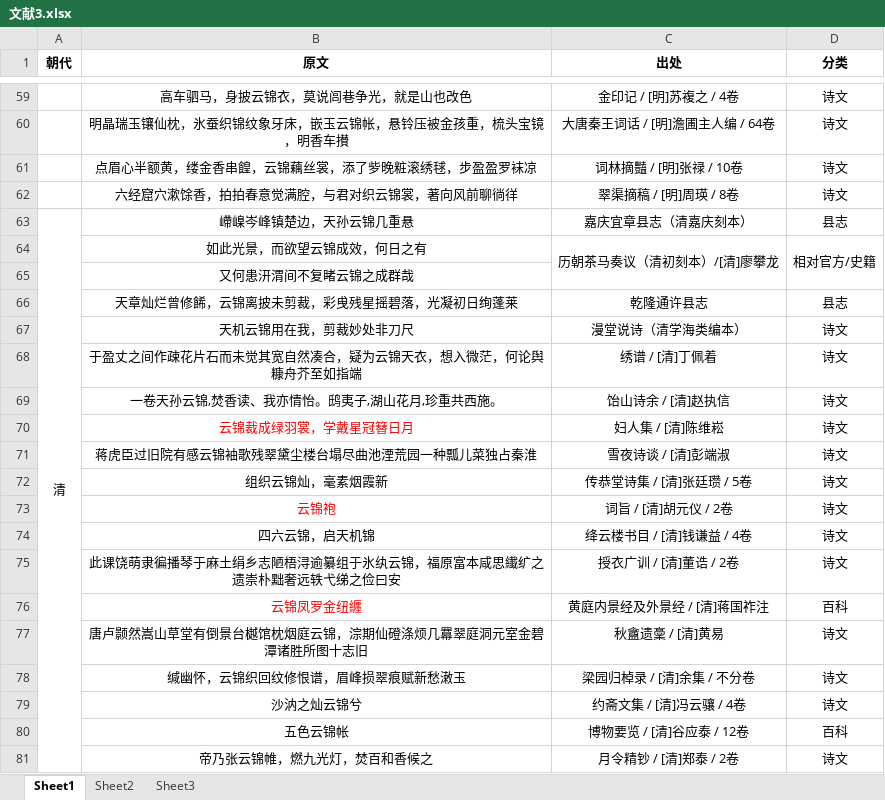
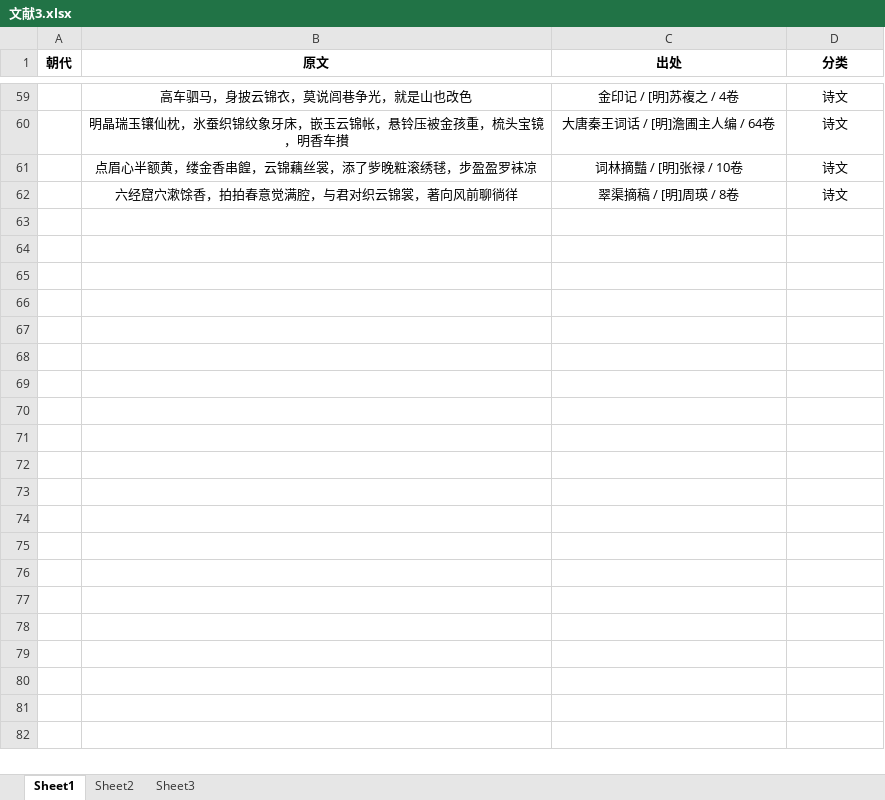
Before and after one commit to Explorer-Dong/YunJinWeb, an Excel workbook: static/files/文献3.xlsx, sheet Sheet1, drawn as a sheet; only a part is shown, gaps mark what is left out; values as stored, in another font and other column widths than the file's, no borders; charts and pictures not drawn; the diff covers the shown part only; the diff names each change by its address in the sheet, - before the commit and + after, or states it on an @@ line.

```diff
--- a/static/files/文献3.xlsx (sheet Sheet1)
+++ b/static/files/文献3.xlsx (sheet Sheet1)
-row 63: 清 | 嵽嵲岑峰镇楚边，天孙云锦几重悬 | 嘉庆宜章县志（清嘉庆刻本） | 县志
-row 64:  | 如此光景，而欲望云锦成效，何日之有 | 历朝茶马奏议（清初刻本）/[清]廖攀龙 | 相对官方/史籍
-row 65:  | 又何患汧渭间不复睹云锦之成群哉
-row 66:  | 天章灿烂曾修餙，云锦离披未剪裁，彩曵残星摇碧落，光凝初日绚蓬莱 | 乾隆通许县志 | 县志
-row 67:  | 天机云锦用在我，剪裁妙处非刀尺 | 漫堂说诗（清学海类编本） | 诗文
-row 68:  | 于盈丈之间作疎花片石而未觉其宽自然凑合，疑为云锦天衣，想入微茫，何论舆糠舟芥至如指端 | 绣谱 / [清]丁佩着 | 诗文
-row 69:  | 一卷天孙云锦,焚香读、我亦情怡。鸱夷子,湖山花月,珍重共西施。 | 饴山诗余 / [清]赵执信 | 诗文
-row 70:  | 云锦裁成绿羽裳，学戴星冠簮日月 | 妇人集 / [清]陈维崧 | 诗文
-row 71:  | 蒋虎臣过旧院有感云锦袖歌残翠黛尘楼台塌尽曲池湮荒园一种瓢儿菜独占秦淮 | 雪夜诗谈 / [清]彭端淑 | 诗文
-row 72:  | 组织云锦灿，毫素烟霞新 | 传恭堂诗集 / [清]张廷瓒 / 5卷 | 诗文
-row 73:  | 云锦袍 | 词旨 / [清]胡元仪 / 2卷 | 诗文
-row 74:  | 四六云锦，启天机锦 | 绛云楼书目 / [清]钱谦益 / 4卷 | 诗文
-row 75:  | 此课饶萌隶徧播琴于麻土绢乡志陋梧浔逾纂组于氷纨云锦，福原富本咸思纎纩之遗崇朴黜奢远轶弋绨之俭曰安 | 授衣广训 / [清]董诰 / 2卷 | 诗文
-row 76:  | 云锦凤罗金纽纒 | 黄庭内景经及外景经 / [清]蒋国祚注 | 百科
-row 77:  | 唐卢颢然嵩山草堂有倒景台樾馆枕烟庭云锦，淙期仙磴涤烦几羃翠庭洞元室金碧潭诸胜所图十志旧 | 秋盦遗稾 / [清]黄易 | 诗文
-row 78:  | 缄幽怀，云锦织回纹修恨谱，眉峰损翠痕赋新愁潄玉 | 梁园归棹录 / [清]余集 / 不分卷 | 诗文
-row 79:  | 沙汭之灿云锦兮 | 约斋文集 / [清]冯云骧 / 4卷 | 诗文
-row 80:  | 五色云锦帐 | 博物要览 / [清]谷应泰 / 12卷 | 百科
-row 81:  | 帝乃张云锦帷，燃九光灯，焚百和香候之 | 月令精钞 / [清]郑泰 / 2卷 | 诗文
```
Also changed, not shown: 35 removed rows elsewhere in this sheet, static/files/文献2.xlsx, 10 other files.
